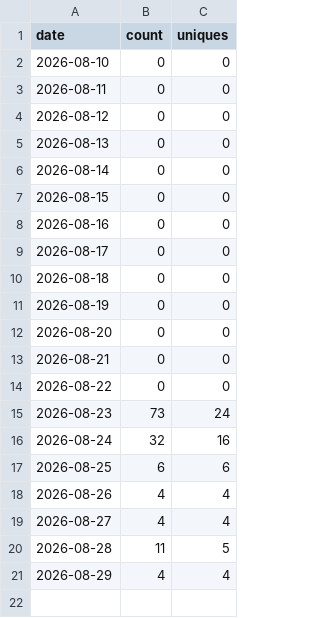
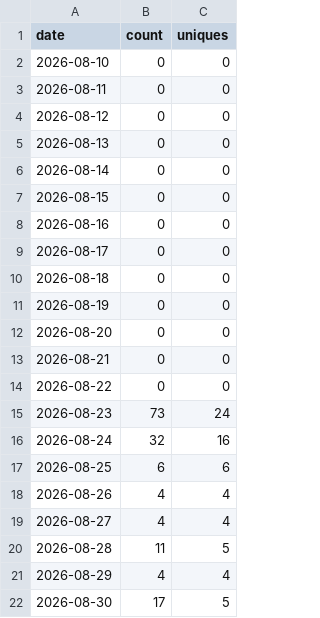
Before and after one commit to HafidIdrissi/github-traffic-archive, a CSV file: traffic/HafidIdrissi__github-traffic-archive/clones.csv, drawn as a sheet.

```diff
--- a/traffic/HafidIdrissi__github-traffic-archive/clones.csv
+++ b/traffic/HafidIdrissi__github-traffic-archive/clones.csv
@@ -21 +21,2 @@ date,count,uniques
 2026-08-29,4,4
+2026-08-30,17,5
```
Also changed, not shown: traffic/HafidIdrissi__github-traffic-archive/views.csv, 4 other files.
